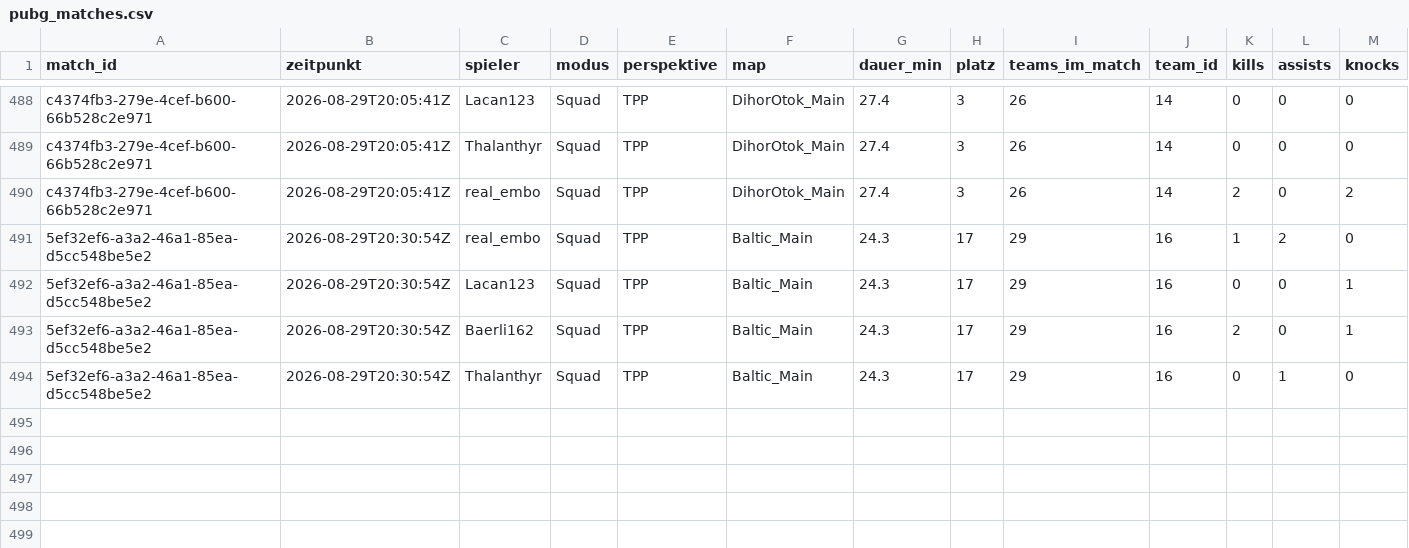
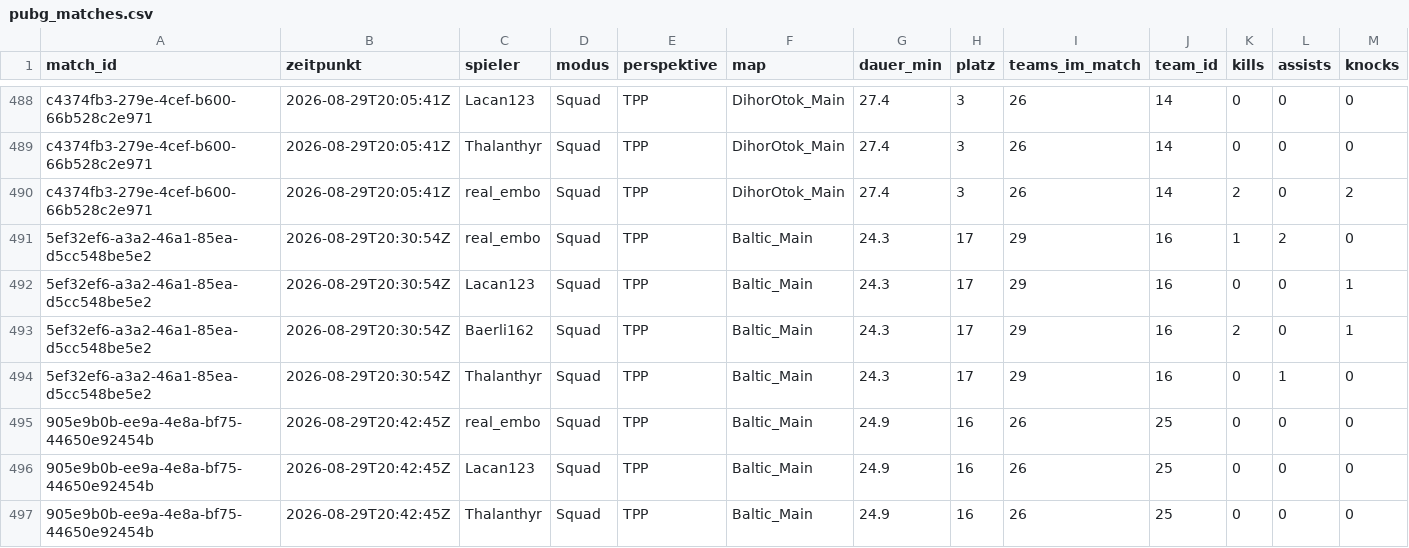
Before and after one commit to realembo88/S-404, a CSV file: pubg_matches.csv, drawn as a sheet; only a part is shown, gaps mark what is left out; rows hold the shown columns only; the diff names each change by its address in the sheet, - before the commit and + after, or states it on an @@ line.

```diff
--- a/pubg_matches.csv
+++ b/pubg_matches.csv
+row 495: 905e9b0b-ee9a-4e8a-bf75-44650e92454b | 2026-08-29T20:42:45Z | real_embo | Squad | TPP | Baltic_Main | 24.9 | 16 | 26 | 25 | 0 | 0 | 0
+row 496: 905e9b0b-ee9a-4e8a-bf75-44650e92454b | 2026-08-29T20:42:45Z | Lacan123 | Squad | TPP | Baltic_Main | 24.9 | 16 | 26 | 25 | 0 | 0 | 0
+row 497: 905e9b0b-ee9a-4e8a-bf75-44650e92454b | 2026-08-29T20:42:45Z | Thalanthyr | Squad | TPP | Baltic_Main | 24.9 | 16 | 26 | 25 | 0 | 0 | 0
```
